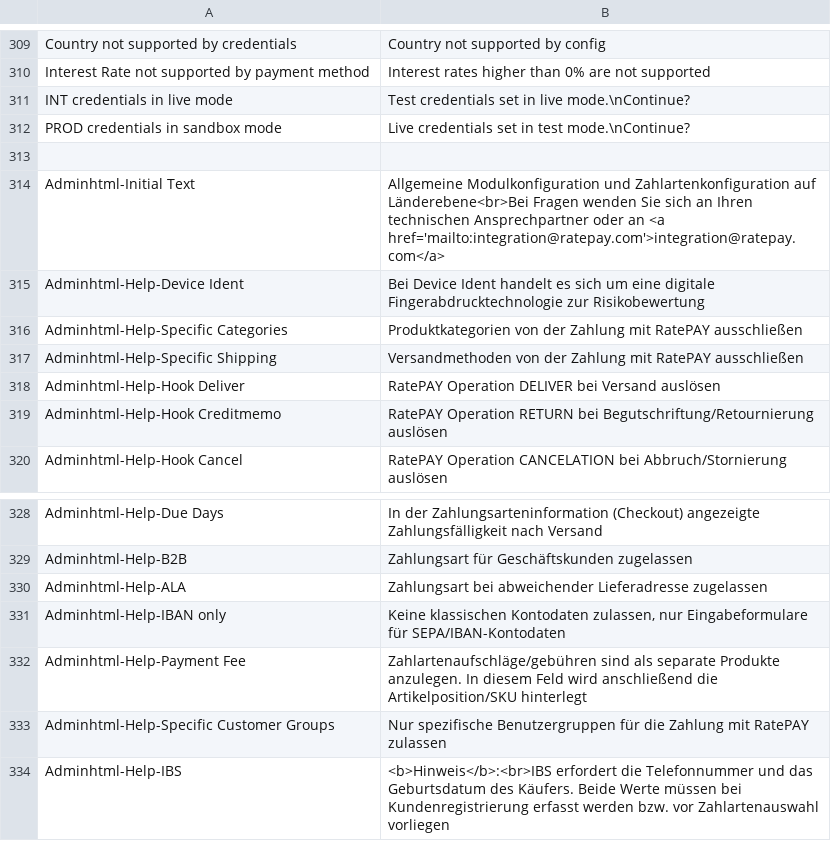
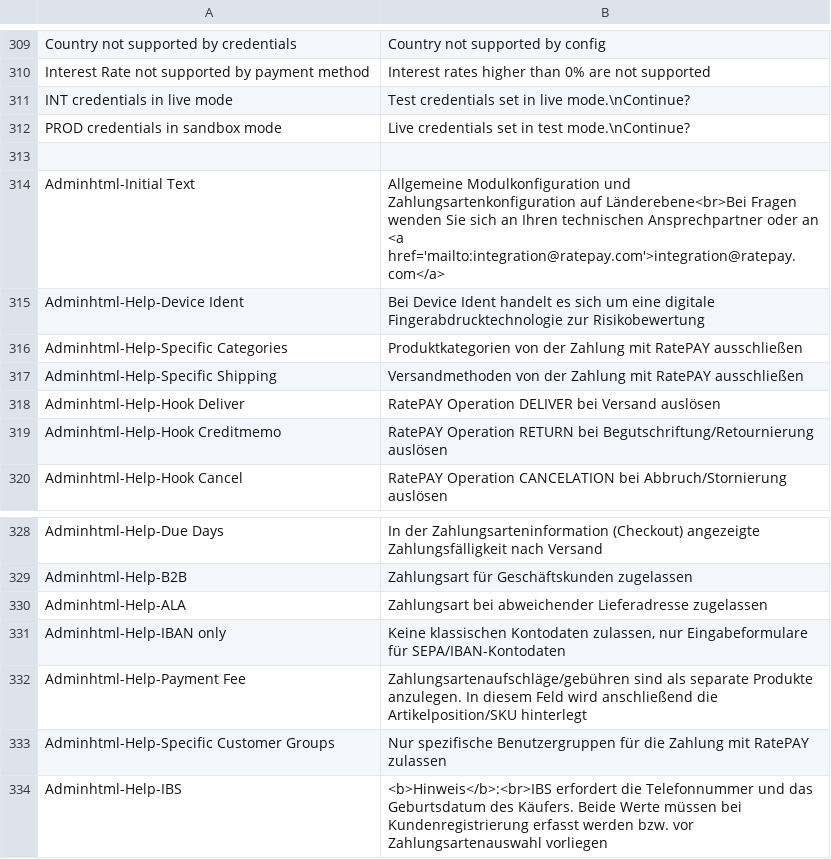
Before and after one commit to ratepay/magento1.7-module, a CSV file: app/locale/en_US/RatePAY_Ratepaypayment.csv, drawn as a sheet; only a part is shown, gaps mark what is left out.

```diff
--- a/app/locale/en_US/RatePAY_Ratepaypayment.csv
+++ b/app/locale/en_US/RatePAY_Ratepaypayment.csv
@@ -313,3 +313,3 @@
 
-"Adminhtml-Initial Text", "Allgemeine Modulkonfiguration und Zahlartenkonfiguration auf Länderebene<br>Bei Fragen wenden Sie sich an Ihren technischen Ansprechpartner oder an <a href='mailto:integration@ratepay.com'>integration@ratepay.com</a>"
+"Adminhtml-Initial Text", "Allgemeine Modulkonfiguration und Zahlungsartenkonfiguration auf Länderebene<br>Bei Fragen wenden Sie sich an Ihren technischen Ansprechpartner oder an <a href='mailto:integration@ratepay.com'>integration@ratepay.com</a>"
 "Adminhtml-Help-Device Ident", "Bei Device Ident handelt es sich um eine digitale Fingerabdrucktechnologie zur Risikobewertung"
@@ -331,4 +331,4 @@
 "Adminhtml-Help-IBAN only", "Keine klassischen Kontodaten zulassen, nur Eingabeformulare für SEPA/IBAN-Kontodaten"
-"Adminhtml-Help-Payment Fee", "Zahlartenaufschläge/gebühren sind als separate Produkte anzulegen. In diesem Feld wird anschließend die Artikelposition/SKU hinterlegt"
+"Adminhtml-Help-Payment Fee", "Zahlungsartenaufschläge/gebühren sind als separate Produkte anzulegen. In diesem Feld wird anschließend die Artikelposition/SKU hinterlegt"
 "Adminhtml-Help-Specific Customer Groups", "Nur spezifische Benutzergruppen für die Zahlung mit RatePAY zulassen"
-"Adminhtml-Help-IBS", "<b>Hinweis</b>:<br>IBS erfordert die Telefonnummer und das Geburtsdatum des Käufers. Beide Werte müssen bei Kundenregistrierung erfasst werden bzw. vor Zahlartenauswahl vorliegen"
+"Adminhtml-Help-IBS", "<b>Hinweis</b>:<br>IBS erfordert die Telefonnummer und das Geburtsdatum des Käufers. Beide Werte müssen bei Kundenregistrierung erfasst werden bzw. vor Zahlungsartenauswahl vorliegen"
```
Also changed, not shown: app/locale/de_DE/RatePAY_Ratepaypayment.csv, app/locale/nl_NL/RatePAY_Ratepaypayment.csv.
